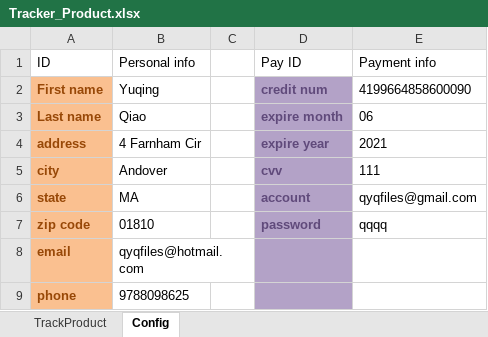
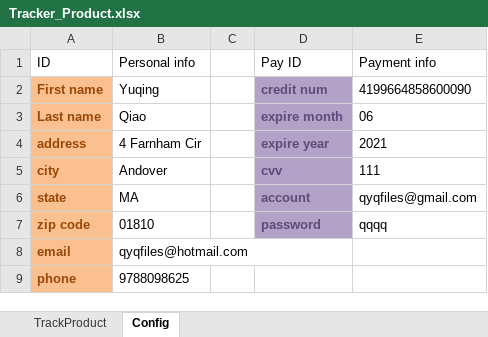
Before and after one commit to williamQyq/priceTracker, an Excel workbook: Tracker_Product.xlsx, sheet Config, drawn as a sheet; values as stored, in another font and other column widths than the file's, no borders; table styles not drawn; the diff names each change by its address in the sheet, - before the commit and + after, or states it on an @@ line.

```diff
--- a/Tracker_Product.xlsx (sheet Config)
+++ b/Tracker_Product.xlsx (sheet Config)
-D8:D9 fill: #B3A2C7
+D8:D9 fill: none
```
Also changed, not shown: sheet TrackProduct, 2 other files.
